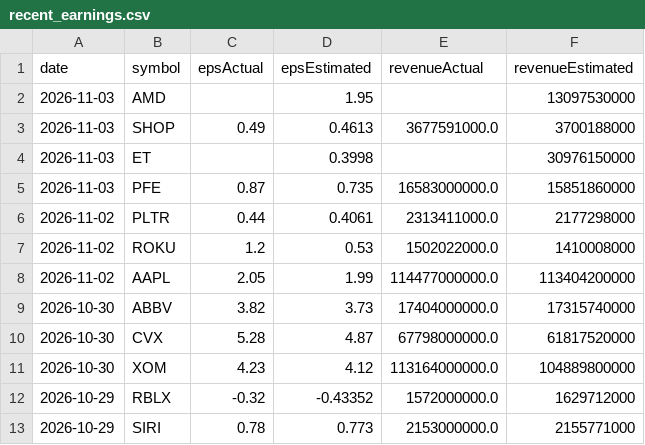
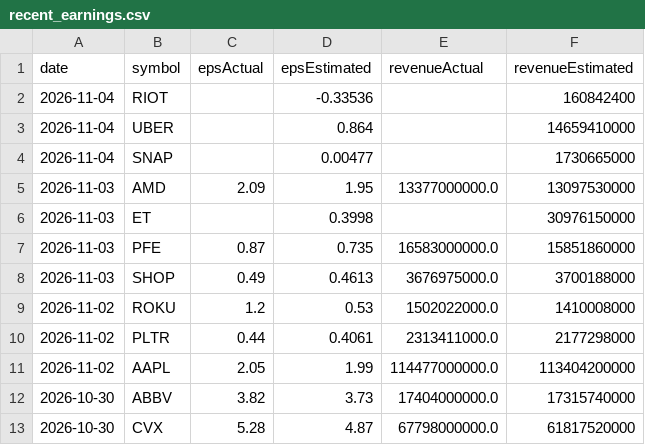
Before and after one commit to fishinmn/stock_screener, a CSV file: data/recent_earnings.csv, drawn as a sheet; only a part is shown; the shorter side is filled out with more unchanged rows; the diff covers the shown part only.

```diff
--- a/data/recent_earnings.csv
+++ b/data/recent_earnings.csv
@@ -1,8 +1,11 @@
 date,symbol,epsActual,epsEstimated,revenueActual,revenueEstimated
-2026-11-03,AMD,,1.95,,13097530000
-2026-11-03,SHOP,0.49,0.4613,3677591000.0,3700188000
+2026-11-04,RIOT,,-0.33536,,160842400
+2026-11-04,UBER,,0.864,,14659410000
+2026-11-04,SNAP,,0.00477,,1730665000
+2026-11-03,AMD,2.09,1.95,13377000000.0,13097530000
 2026-11-03,ET,,0.3998,,30976150000
 2026-11-03,PFE,0.87,0.735,16583000000.0,15851860000
+2026-11-03,SHOP,0.49,0.4613,3676975000.0,3700188000
+2026-11-02,ROKU,1.2,0.53,1502022000.0,1410008000
 2026-11-02,PLTR,0.44,0.4061,2313411000.0,2177298000
-2026-11-02,ROKU,1.2,0.53,1502022000.0,1410008000
 2026-11-02,AAPL,2.05,1.99,114477000000.0,113404200000
```
Also changed, not shown: 4 removed rows and 14 moved rows elsewhere in this file, data/fundamentals_screener_recent_earnings.csv, data/recent_earnings_data.csv, 9 other files.
